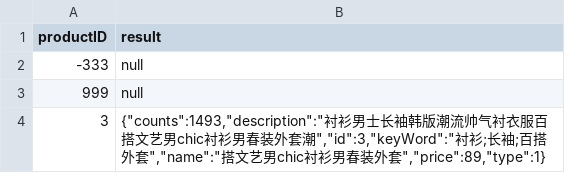
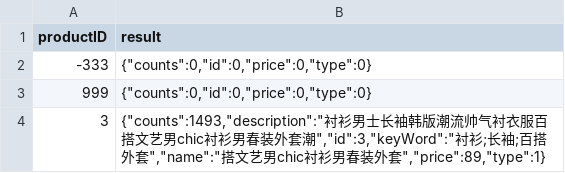
Before and after one commit to ssexuejinwei/softTest-webshopping, a CSV file: src/testCase/UT/UT_TC_001_002.csv, drawn as a sheet.

```diff
--- a/src/testCase/UT/UT_TC_001_002.csv
+++ b/src/testCase/UT/UT_TC_001_002.csv
@@ -1,4 +1,4 @@
 productID,result
--333,null
-999,null
+-333,"{""counts"":0,""id"":0,""price"":0,""type"":0}"
+999,"{""counts"":0,""id"":0,""price"":0,""type"":0}"
 3,"{""counts"":1493,""description"":""衬衫男士长袖韩版潮流帅气衬衣服百搭文艺男chic衬衫男春装外套潮"",""id"":3,""keyWord"":""衬衫;长袖;百搭外套"",""name"":""搭文艺男chic衬衫男春装外套"",""price"":89,""type"":1}"
```
Also changed, not shown: src/testCase/IT/IT_TD_003_004.csv, src/testCase/UT/UT_TC_002_002.csv, 5 other files.
